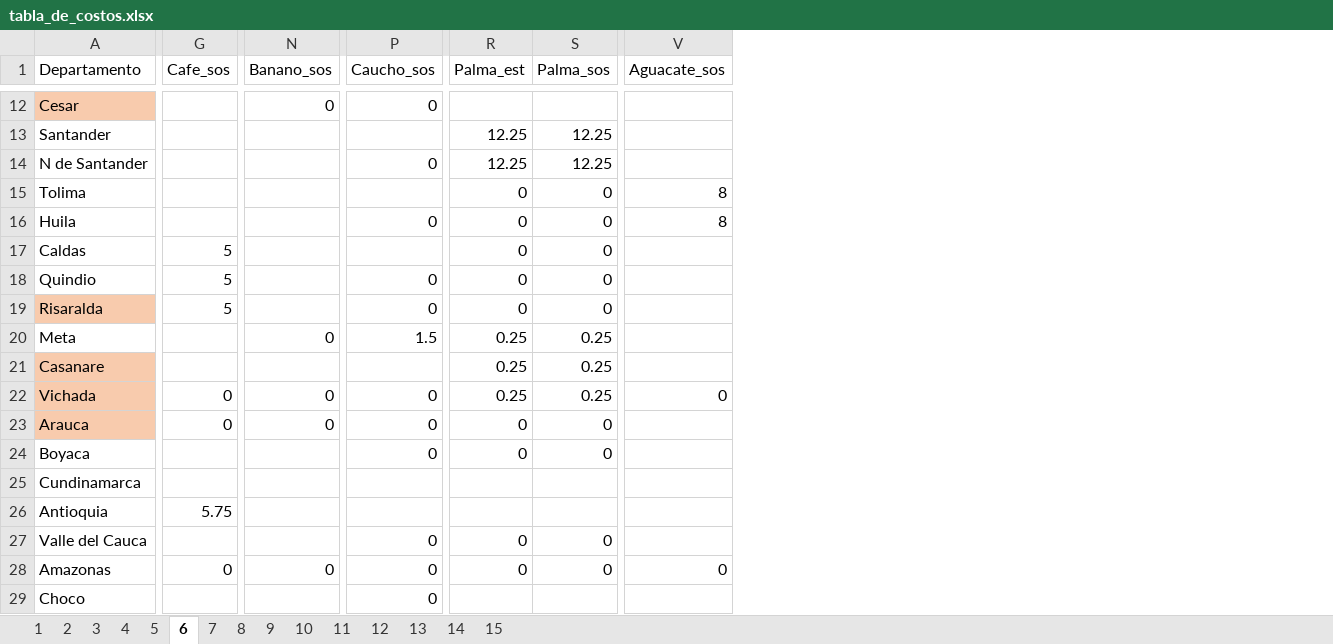
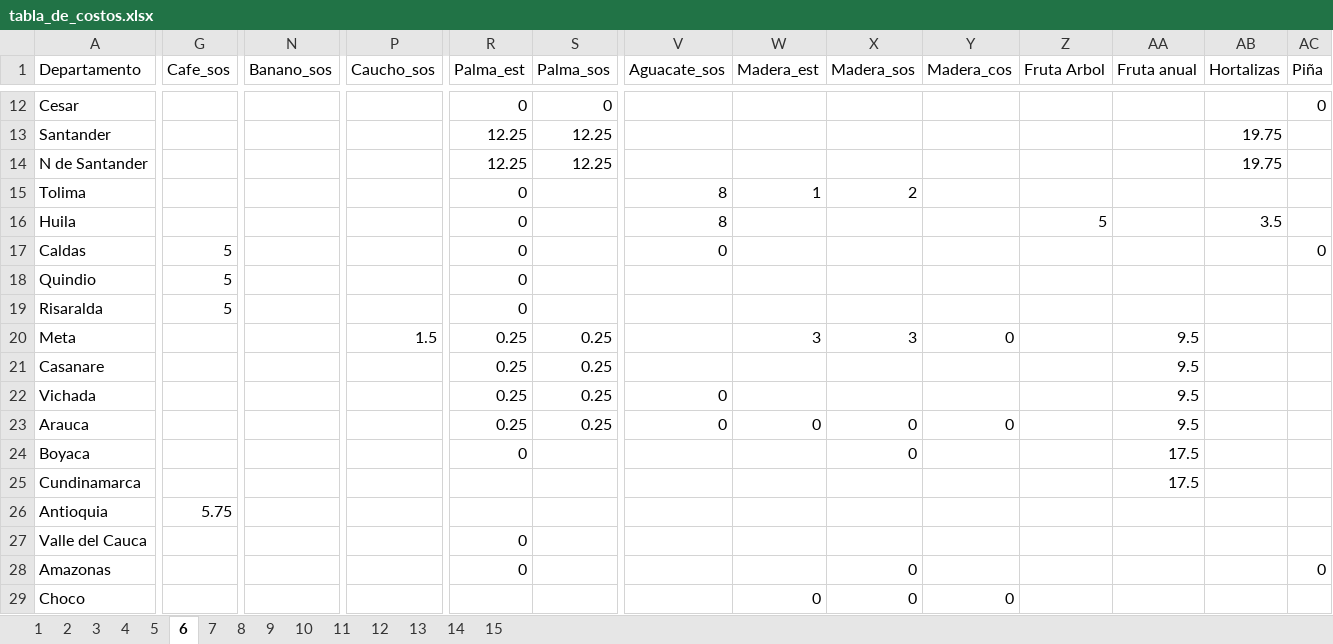
Before and after one commit to hacamargoa/Costos-produccion, an Excel workbook: tabla_de_costos.xlsx, sheet 6, drawn as a sheet; only a part is shown, gaps mark what is left out; values as stored, in another font and other column widths than the file's, no borders; the diff covers the shown part only; the diff names each change by its address in the sheet, - before the commit and + after, or states it on an @@ line.

```diff
--- a/tabla_de_costos.xlsx (sheet 6)
+++ b/tabla_de_costos.xlsx (sheet 6)
+column W (Madera_est), rows 15-29: 1 |  |  |  |  | 3 |  |  | 0 |  |  |  |  |  | 0
+column X (Madera_sos), rows 15-29: 2 |  |  |  |  | 3 |  |  | 0 | 0 |  |  |  | 0 | 0
+column Y (Madera_cos), rows 20-29: 0 |  |  | 0 |  |  |  |  |  | 0
+column Z (Fruta Arbol), row 16: 5
+column AA (Fruta anual), rows 20-25: 9.5 | 9.5 | 9.5 | 9.5 | 17.5 | 17.5
+column AB (Hortalizas), rows 13-16: 19.75 | 19.75 |  | 3.5
+column AC (Piña), rows 12-28: 0 |  |  |  |  | 0 |  |  |  |  |  |  |  |  |  |  | 0
-A12 fill: #F8CBAD
+A12 fill: none
-N12 (Banano_sos): 0
+N12 (Banano_sos): (empty)
-P12 (Caucho_sos): 0
+P12 (Caucho_sos): (empty)
-R12 (Palma_est): (empty)
+R12 (Palma_est): 0
-S12 (Palma_sos): (empty)
+S12 (Palma_sos): 0
-P14 (Caucho_sos): 0
+P14 (Caucho_sos): (empty)
-S15:S19 (Palma_sos): 0
+S15:S19 (Palma_sos): (empty)
-P16 (Caucho_sos): 0
+P16 (Caucho_sos): (empty)
-V17 (Aguacate_sos): (empty)
+V17 (Aguacate_sos): 0
-P18:P19 (Caucho_sos): 0
+P18:P19 (Caucho_sos): (empty)
-A19 fill: #F8CBAD
+A19 fill: none
-N20 (Banano_sos): 0
+N20 (Banano_sos): (empty)
-A21:A23 fill: #F8CBAD
+A21:A23 fill: none
-G22:G23 (Cafe_sos): 0
+G22:G23 (Cafe_sos): (empty)
-N22:N23 (Banano_sos): 0
+N22:N23 (Banano_sos): (empty)
-P22:P24 (Caucho_sos): 0
+P22:P24 (Caucho_sos): (empty)
-R23 (Palma_est): 0
+R23 (Palma_est): 0.25
-S23 (Palma_sos): 0
+S23 (Palma_sos): 0.25
-V23 (Aguacate_sos): (empty)
+V23 (Aguacate_sos): 0
-S24 (Palma_sos): 0
+S24 (Palma_sos): (empty)
-P27:P29 (Caucho_sos): 0
+P27:P29 (Caucho_sos): (empty)
-S27:S28 (Palma_sos): 0
+S27:S28 (Palma_sos): (empty)
-G28 (Cafe_sos): 0
+G28 (Cafe_sos): (empty)
-N28 (Banano_sos): 0
+N28 (Banano_sos): (empty)
-V28 (Aguacate_sos): 0
+V28 (Aguacate_sos): (empty)
```
Also changed, not shown: 60 edited cells and cell formats elsewhere in this sheet, sheet 12, sheet 9, sheet 11, sheet 13, sheet 14, sheet 15, 8 more sheets, formulas that keep their value, 14 other files.
